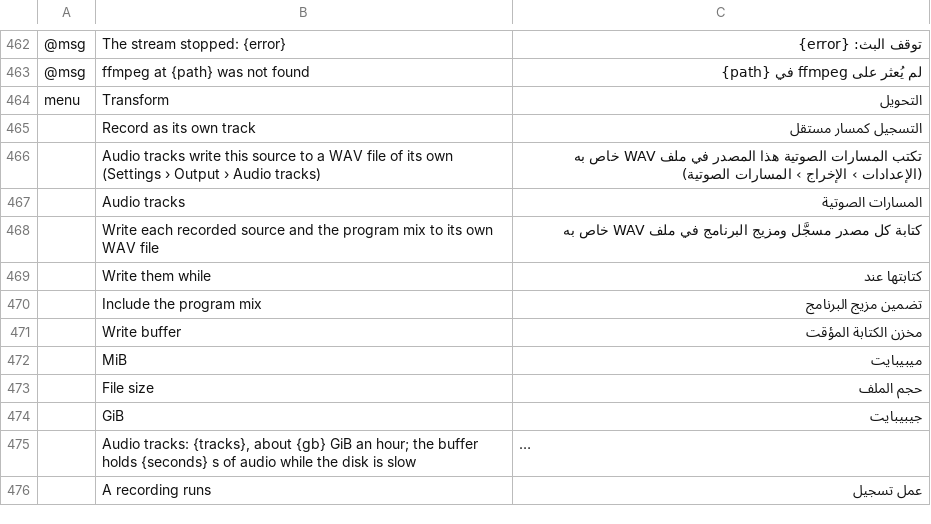
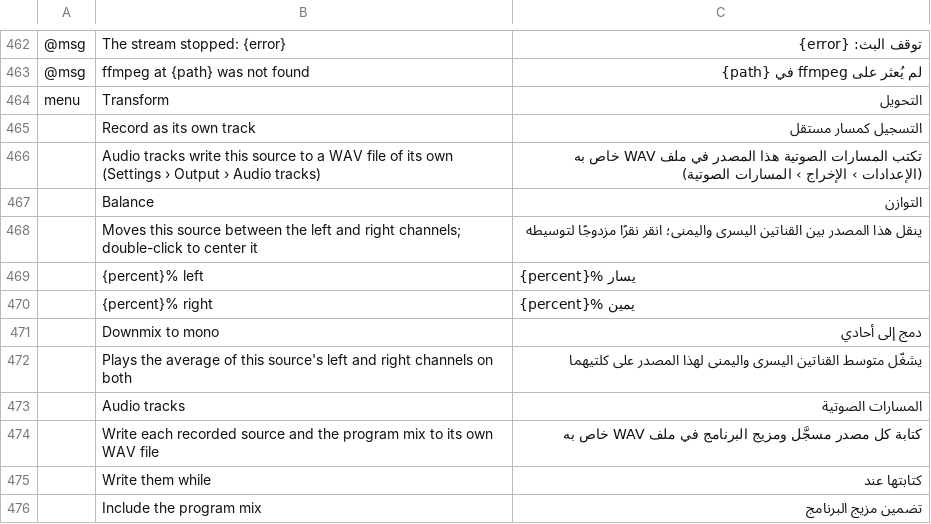
Before and after one commit to blamejs/StudioCraft, a TSV file: crates/ui-egui/i18n/locales/ar/studiocraft.tsv, drawn as a sheet; only a part is shown, gaps mark what is left out; the shorter side is filled out with more unchanged rows; long unchanged cells end in ….

```diff
--- a/crates/ui-egui/i18n/locales/ar/studiocraft.tsv
+++ b/crates/ui-egui/i18n/locales/ar/studiocraft.tsv
@@ -466,2 +466,8 @@ menu	Transform	التحويل
 	Audio tracks write this source to a WAV file of its own (Settings › Output › Audio tracks)	تكتب المسارات الصوتية هذا المصدر في ملف WAV خاص به (الإعدادات › الإخراج › المسارات الصوتية)
+	Balance	التوازن
+	Moves this source between the left and right channels; double-click to center it	ينقل هذا المصدر بين القناتين اليسرى واليمنى؛ انقر نقرًا مزدوجًا لتوسيطه
+	{percent}% left	{percent}% يسار
+	{percent}% right	{percent}% يمين
+	Downmix to mono	دمج إلى أحادي
+	Plays the average of this source's left and right channels on both	يشغّل متوسط القناتين اليسرى واليمنى لهذا المصدر على كلتيهما
 	Audio tracks	المسارات الصوتية
```
Also changed, not shown: crates/ui-egui/i18n/locales/he/studiocraft.tsv, crates/ui-egui/i18n/locales/ja/studiocraft.tsv, 29 other files.
